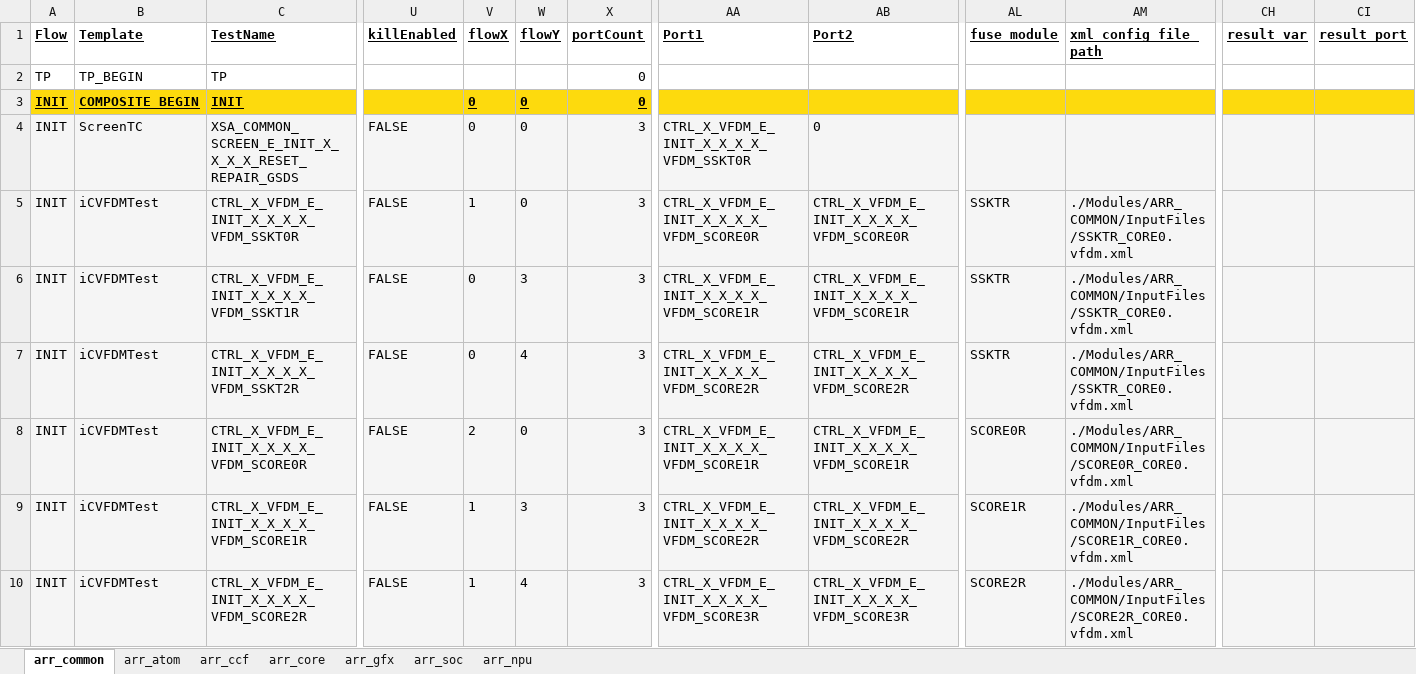
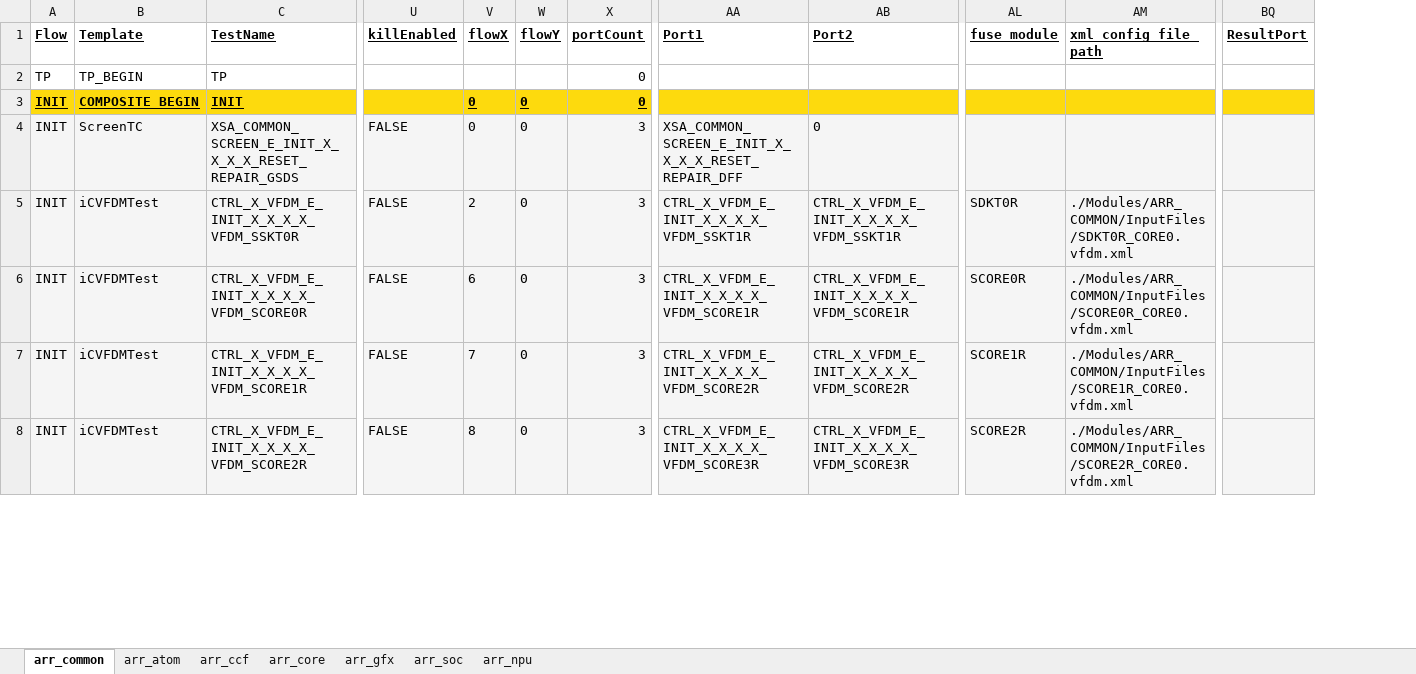
Before and after one commit to eoghanocIntel/lighterFluid, an Excel workbook: lighterFluid/heavierFluidOutputs/heavierExcel_PTL.xlsx, sheet arr_common, drawn as a sheet; only a part is shown, gaps mark what is left out; values as stored, in another font and other column widths than the file's, no borders; removed rows and columns are numbered as before the commit, all else as after; rows hold the shown columns only; the diff covers the shown part only; the diff names each change by its address in the sheet, - before the commit and + after, or states it on an @@ line.

```diff
--- a/lighterFluid/heavierFluidOutputs/heavierExcel_PTL.xlsx (sheet arr_common)
+++ b/lighterFluid/heavierFluidOutputs/heavierExcel_PTL.xlsx (sheet arr_common)
+column BQ (ResultPort), empty
-column CH (result_var), empty
-column CI (result_port), empty
-AA4 (Port1): CTRL_X_VFDM_E_INIT_X_X_X_X_VFDM_SSKT0R
+AA4 (Port1): XSA_COMMON_SCREEN_E_INIT_X_X_X_X_RESET_REPAIR_DFF
-V5 (flowX): 1
+V5 (flowX): 2
-AA5 (Port1): CTRL_X_VFDM_E_INIT_X_X_X_X_VFDM_SCORE0R
+AA5 (Port1): CTRL_X_VFDM_E_INIT_X_X_X_X_VFDM_SSKT1R
-AB5 (Port2): CTRL_X_VFDM_E_INIT_X_X_X_X_VFDM_SCORE0R
+AB5 (Port2): CTRL_X_VFDM_E_INIT_X_X_X_X_VFDM_SSKT1R
-AL5 (fuse_module): SSKTR
+AL5 (fuse_module): SDKT0R
-AM5 (xml_config_file_path): ./Modules/ARR_COMMON/InputFiles/SSKTR_CORE0.vfdm.xml
+AM5 (xml_config_file_path): ./Modules/ARR_COMMON/InputFiles/SDKT0R_CORE0.vfdm.xml
-row 6: INIT | iCVFDMTest | CTRL_X_VFDM_E_INIT_X_X_X_X_VFDM_SSKT1R | FALSE | 0 | 3 | 3 | CTRL_X_VFDM_E_INIT_X_X_X_X_VFDM_SCORE1R | CTRL_X_VFDM_E_INIT_X_X_X_X_VFDM_SCORE1R | SSKTR | ./Modules/ARR_COMMON/InputFiles/SSKTR_CORE0.vfdm.xml
-row 7: INIT | iCVFDMTest | CTRL_X_VFDM_E_INIT_X_X_X_X_VFDM_SSKT2R | FALSE | 0 | 4 | 3 | CTRL_X_VFDM_E_INIT_X_X_X_X_VFDM_SCORE2R | CTRL_X_VFDM_E_INIT_X_X_X_X_VFDM_SCORE2R | SSKTR | ./Modules/ARR_COMMON/InputFiles/SSKTR_CORE0.vfdm.xml
-V6 (flowX): 2
+V6 (flowX): 6
-V7 (flowX): 1
+V7 (flowX): 7
-W7 (flowY): 3
+W7 (flowY): 0
-V8 (flowX): 1
+V8 (flowX): 8
-W8 (flowY): 4
+W8 (flowY): 0
```
Also changed, not shown: 9 added rows and 409 edited cells elsewhere in this sheet, sheet arr_gfx, sheet arr_soc, sheet arr_atom, sheet arr_npu, sheet arr_ccf, sheet arr_core, formulas that keep their value, 1 other file.
